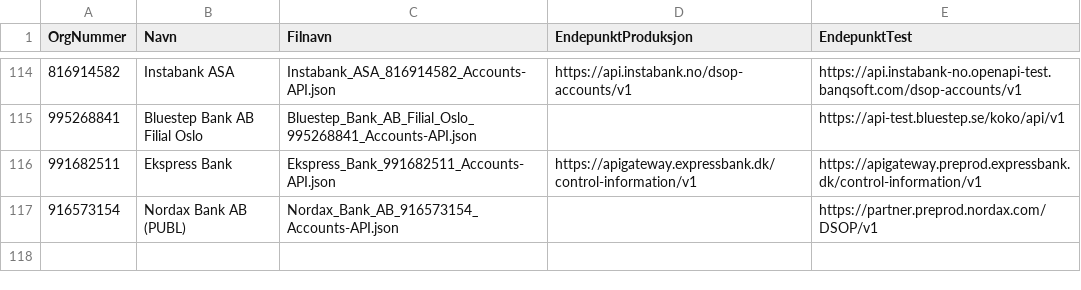
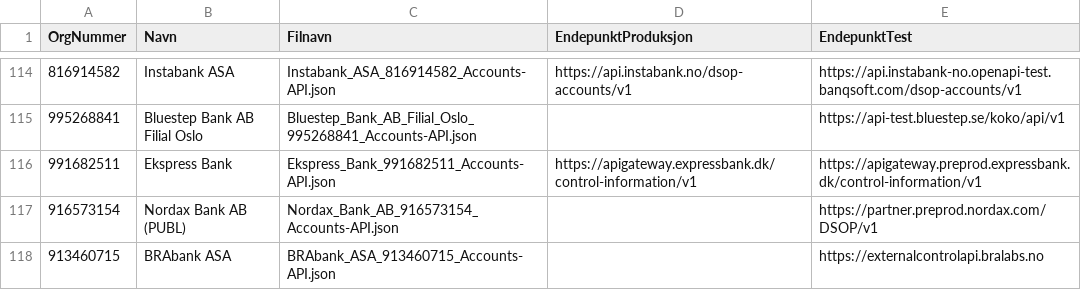
Before and after one commit to Informasjonsforvaltning/dsop-api-spesifikasjoner, a CSV file: banker.csv, drawn as a sheet; only a part is shown, gaps mark what is left out.

Commit message:
Add test ednpoint for BRAbank ASA

```diff
--- a/banker.csv
+++ b/banker.csv
@@ -117 +117,2 @@ OrgNummer,Navn,Filnavn,EndepunktProduksjon,EndepunktTest
 916573154,Nordax Bank AB (PUBL),Nordax_Bank_AB_916573154_Accounts-API.json,,https://partner.preprod.nordax.com/DSOP/v1
+913460715,BRAbank ASA,BRAbank_ASA_913460715_Accounts-API.json,,https://externalcontrolapi.bralabs.no
```
Also changed, not shown: 3 other files.
